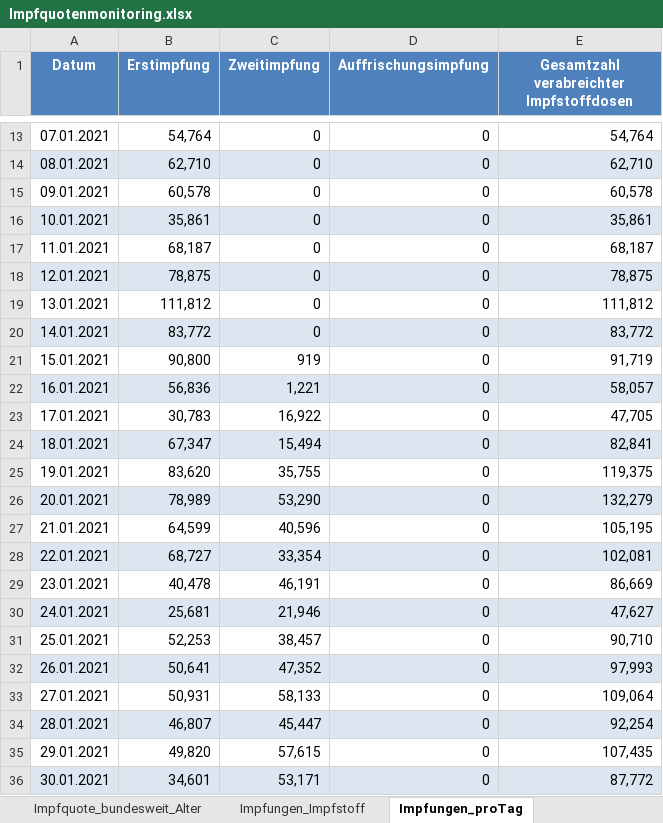
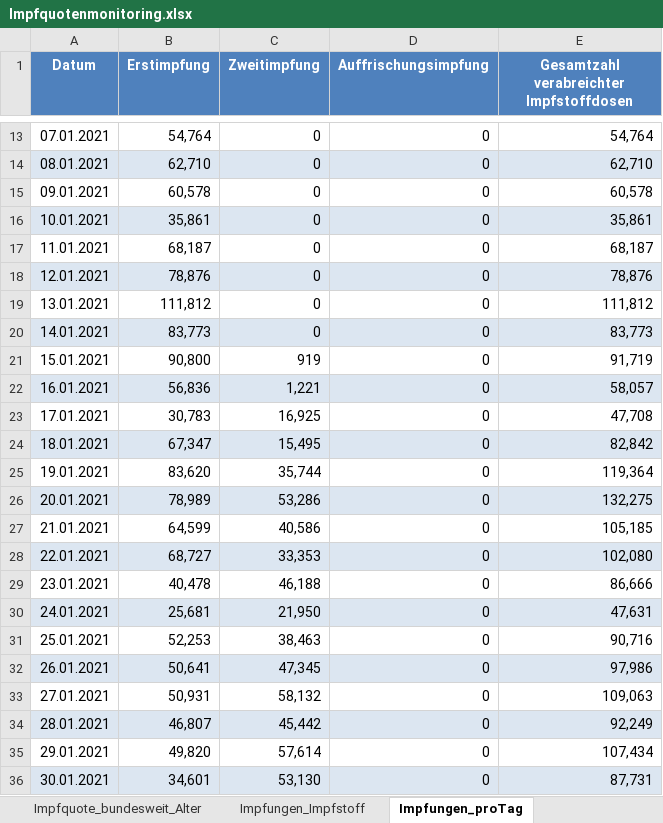
Before and after one commit to hodoi05/vaccinedata, an Excel workbook: data/source/Impfquotenmonitoring.xlsx, sheet Impfungen_proTag, drawn as a sheet; only a part is shown, gaps mark what is left out; values as stored, in another font and other column widths than the file's, no borders; the diff covers the shown part only; the diff names each change by its address in the sheet, - before the commit and + after, or states it on an @@ line.

```diff
--- a/data/source/Impfquotenmonitoring.xlsx (sheet Impfungen_proTag)
+++ b/data/source/Impfquotenmonitoring.xlsx (sheet Impfungen_proTag)
-B18 (Erstimpfung): 78,875
+B18 (Erstimpfung): 78,876
-E18: 78,875
+E18: 78,876
-B20 (Erstimpfung): 83,772
+B20 (Erstimpfung): 83,773
-E20: 83,772
+E20: 83,773
-C23 (Zweitimpfung): 16,922
+C23 (Zweitimpfung): 16,925
-E23: 47,705
+E23: 47,708
-C24 (Zweitimpfung): 15,494
+C24 (Zweitimpfung): 15,495
-E24: 82,841
+E24: 82,842
-C25 (Zweitimpfung): 35,755
+C25 (Zweitimpfung): 35,744
-E25: 119,375
+E25: 119,364
-C26 (Zweitimpfung): 53,290
+C26 (Zweitimpfung): 53,286
-E26: 132,279
+E26: 132,275
-C27 (Zweitimpfung): 40,596
+C27 (Zweitimpfung): 40,586
-E27: 105,195
+E27: 105,185
-C28 (Zweitimpfung): 33,354
+C28 (Zweitimpfung): 33,353
-E28: 102,081
+E28: 102,080
-C29 (Zweitimpfung): 46,191
+C29 (Zweitimpfung): 46,188
-E29: 86,669
+E29: 86,666
-C30 (Zweitimpfung): 21,946
+C30 (Zweitimpfung): 21,950
-E30: 47,627
+E30: 47,631
-C31 (Zweitimpfung): 38,457
+C31 (Zweitimpfung): 38,463
-E31: 90,710
+E31: 90,716
-C32 (Zweitimpfung): 47,352
+C32 (Zweitimpfung): 47,345
-E32: 97,993
+E32: 97,986
-C33 (Zweitimpfung): 58,133
+C33 (Zweitimpfung): 58,132
-E33: 109,064
+E33: 109,063
-C34 (Zweitimpfung): 45,447
+C34 (Zweitimpfung): 45,442
-E34: 92,254
+E34: 92,249
-C35 (Zweitimpfung): 57,615
+C35 (Zweitimpfung): 57,614
-E35: 107,435
+E35: 107,434
-C36 (Zweitimpfung): 53,171
+C36 (Zweitimpfung): 53,130
-E36: 87,772
+E36: 87,731
```
Also changed, not shown: 1 added row, 398 edited cells and cell formats elsewhere in this sheet, sheet Impfungen_Impfstoff, sheet Impfquote_bundesweit_Alter, sheet Erläuterung, 18 other files.
